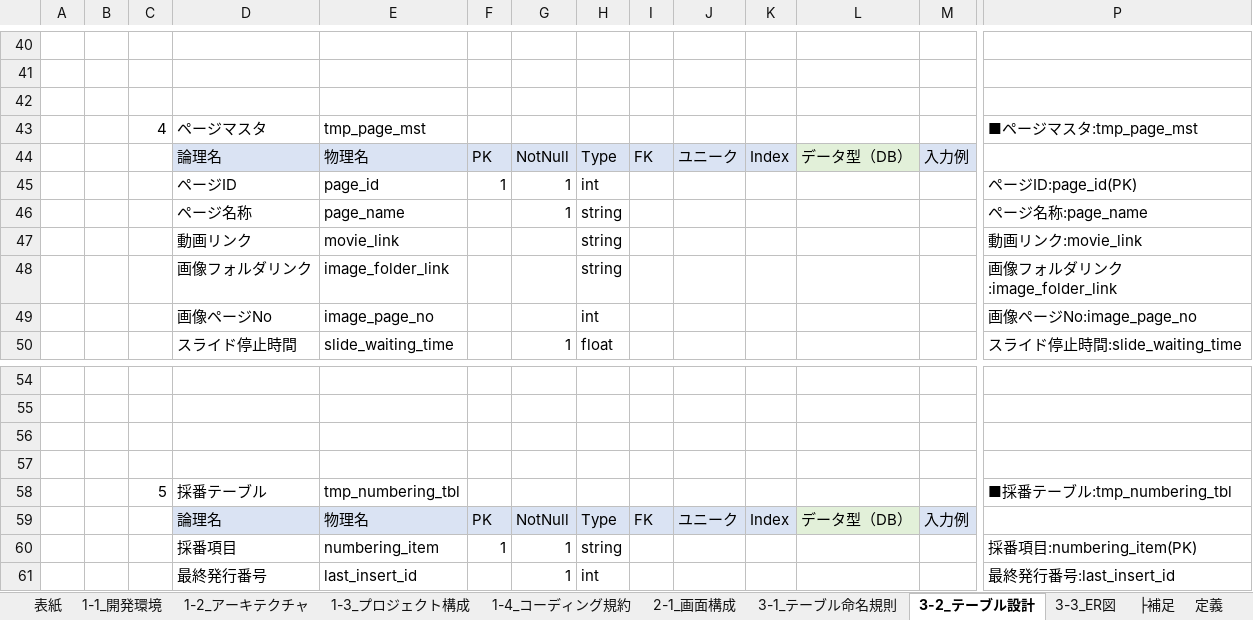
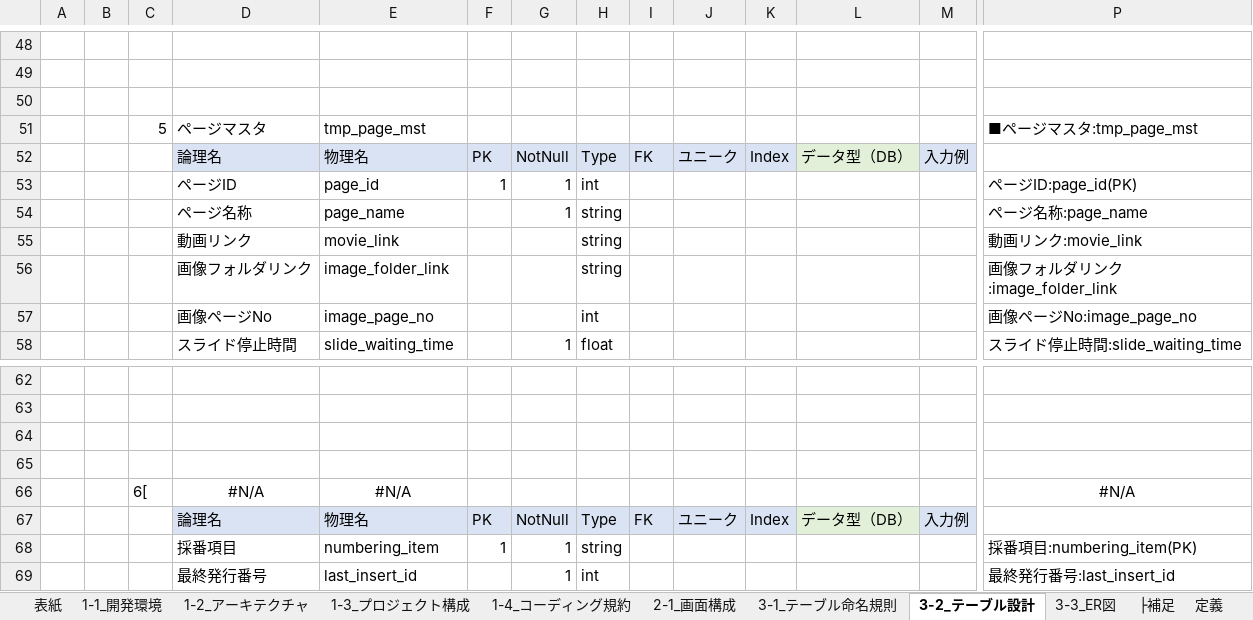
Before and after one commit to atman-33/template2-cs, an Excel workbook: Documents/01_詳細設計書（Template2）.xlsx, sheet 3-2_テーブル設計, drawn as a sheet; only a part is shown, gaps mark what is left out; values as stored, in another font and other column widths than the file's, no borders; conditional formats and table styles not drawn; removed rows and columns are numbered as before the commit, all else as after; rows hold the shown columns only; the diff covers the shown part only; the diff names each change by its address in the sheet, - before the commit and + after, or states it on an @@ line.

```diff
--- a/Documents/01_詳細設計書（Template2）.xlsx (sheet 3-2_テーブル設計)
+++ b/Documents/01_詳細設計書（Template2）.xlsx (sheet 3-2_テーブル設計)
-C51: 4
+C51: 5
-row 58:  |  | 5 | 採番テーブル | tmp_numbering_tbl |  |  |  |  |  |  |  |  | ■採番テーブル:tmp_numbering_tbl
+row 66:  |  | 6[ | #N/A | #N/A |  |  |  |  |  |  |  |  | #N/A
```
Also changed, not shown: 9 added rows, 1 removed row and 20 edited cells elsewhere in this sheet, sheet 2-1_画面構成, formulas that keep their value, charts or pictures.
